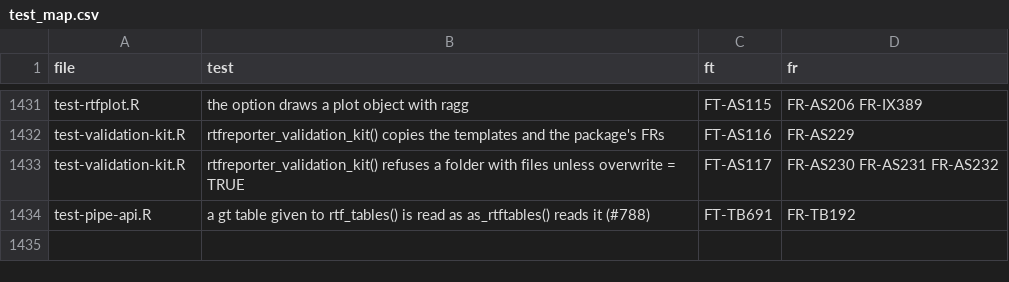
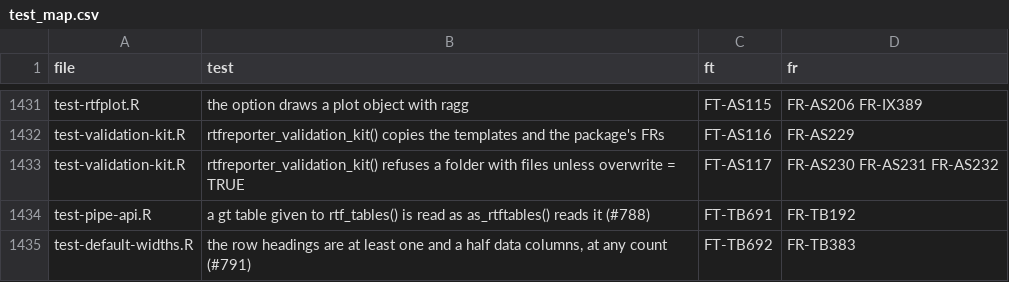
Before and after one commit to ichirio/rtfreporter, a CSV file: inst/validation/test_map.csv, drawn as a sheet; only a part is shown, gaps mark what is left out; the diff names each change by its address in the sheet, - before the commit and + after, or states it on an @@ line.

```diff
--- a/inst/validation/test_map.csv
+++ b/inst/validation/test_map.csv
+row 1435: test-default-widths.R | the row headings are at least one and a half data columns, at any count (#791) | FT-TB692 | FR-TB383
```
Also changed, not shown: inst/validation/requirements.csv, 5 other files.
